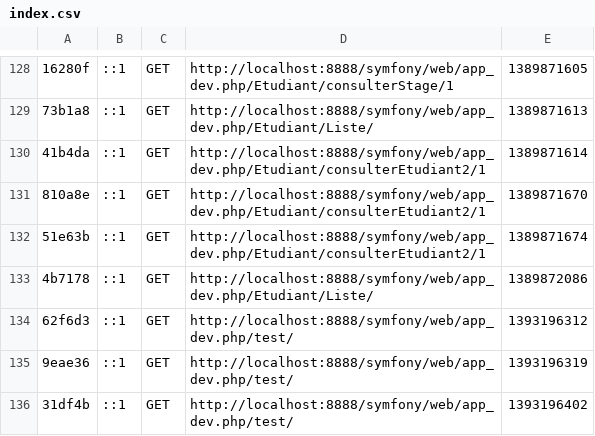
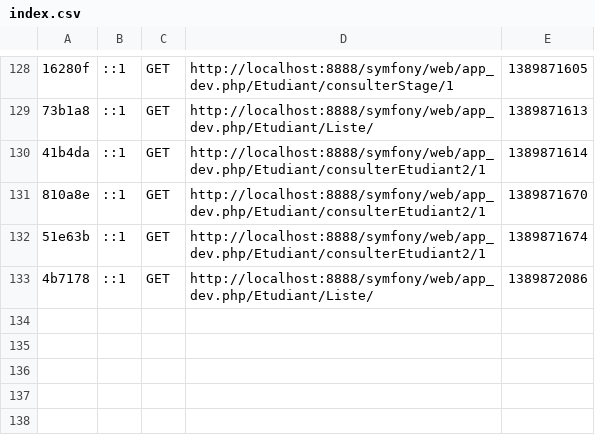
Before and after one commit to MaxenceBures/Symfony, a CSV file: app/cache/dev/profiler/index.csv, drawn as a sheet; only a part is shown, gaps mark what is left out; the diff names each change by its address in the sheet, - before the commit and + after, or states it on an @@ line.

```diff
--- a/app/cache/dev/profiler/index.csv
+++ b/app/cache/dev/profiler/index.csv
-row 134: 62f6d3 | ::1 | GET | http://localhost:8888/symfony/web/app_dev.php/test/ | 1393196312
-row 135: 9eae36 | ::1 | GET | http://localhost:8888/symfony/web/app_dev.php/test/ | 1393196319
-row 136: 31df4b | ::1 | GET | http://localhost:8888/symfony/web/app_dev.php/test/ | 1393196402
```
Also changed, not shown: 6 other files.
